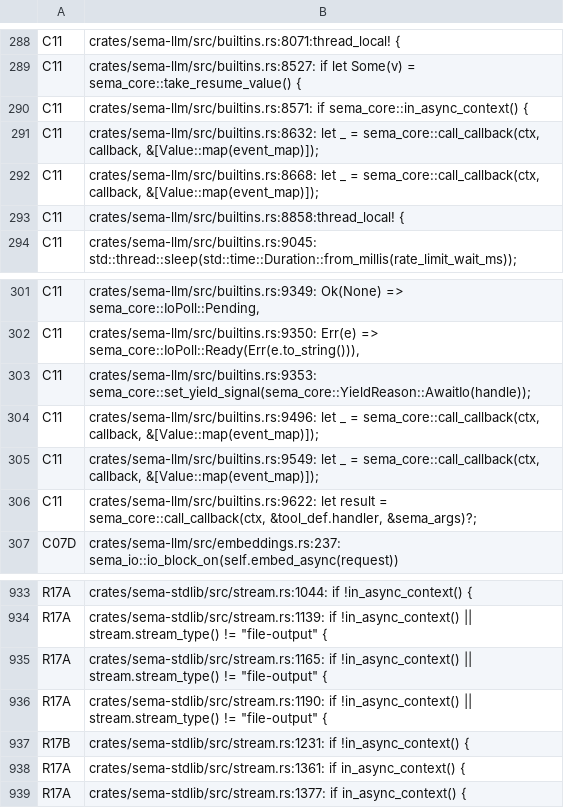
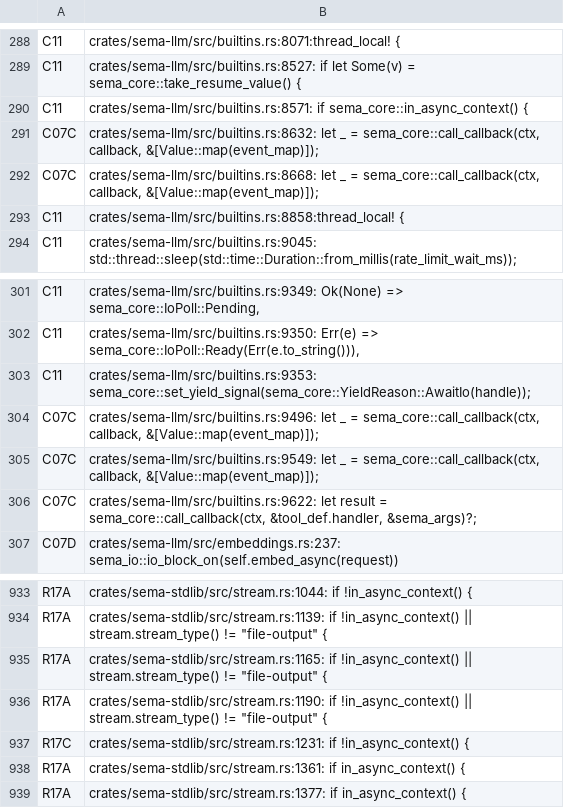
Before and after one commit to sema-lisp/sema, a TSV file: docs/plans/evidence/unified-cooperative-runtime/runtime-match-map.tsv, drawn as a sheet; only a part is shown, gaps mark what is left out.

Commit message:
test(runtime): complete third task 01 amendment

```diff
--- a/docs/plans/evidence/unified-cooperative-runtime/runtime-match-map.tsv
+++ b/docs/plans/evidence/unified-cooperative-runtime/runtime-match-map.tsv
@@ -290,4 +290,4 @@ C11	crates/sema-llm/src/builtins.rs:8527:    if let Some(v) = sema_core::take_re
 C11	crates/sema-llm/src/builtins.rs:8571:    if sema_core::in_async_context() {
-C11	crates/sema-llm/src/builtins.rs:8632:            let _ = sema_core::call_callback(ctx, callback, &[Value::map(event_map)]);
-C11	crates/sema-llm/src/builtins.rs:8668:            let _ = sema_core::call_callback(ctx, callback, &[Value::map(event_map)]);
+C07C	crates/sema-llm/src/builtins.rs:8632:            let _ = sema_core::call_callback(ctx, callback, &[Value::map(event_map)]);
+C07C	crates/sema-llm/src/builtins.rs:8668:            let _ = sema_core::call_callback(ctx, callback, &[Value::map(event_map)]);
 C11	crates/sema-llm/src/builtins.rs:8858:thread_local! {
@@ -303,5 +303,5 @@ C11	crates/sema-llm/src/builtins.rs:9350:            Err(e) => sema_core::IoPoll
 C11	crates/sema-llm/src/builtins.rs:9353:    sema_core::set_yield_signal(sema_core::YieldReason::AwaitIo(handle));
-C11	crates/sema-llm/src/builtins.rs:9496:                let _ = sema_core::call_callback(ctx, callback, &[Value::map(event_map)]);
-C11	crates/sema-llm/src/builtins.rs:9549:                let _ = sema_core::call_callback(ctx, callback, &[Value::map(event_map)]);
-C11	crates/sema-llm/src/builtins.rs:9622:    let result = sema_core::call_callback(ctx, &tool_def.handler, &sema_args)?;
+C07C	crates/sema-llm/src/builtins.rs:9496:                let _ = sema_core::call_callback(ctx, callback, &[Value::map(event_map)]);
+C07C	crates/sema-llm/src/builtins.rs:9549:                let _ = sema_core::call_callback(ctx, callback, &[Value::map(event_map)]);
+C07C	crates/sema-llm/src/builtins.rs:9622:    let result = sema_core::call_callback(ctx, &tool_def.handler, &sema_args)?;
 C07D	crates/sema-llm/src/embeddings.rs:237:        sema_io::io_block_on(self.embed_async(request))
@@ -936,3 +936,3 @@ R17A	crates/sema-stdlib/src/stream.rs:1165:        if !in_async_context() || str
 R17A	crates/sema-stdlib/src/stream.rs:1190:        if !in_async_context() || stream.stream_type() != "file-output" {
-R17B	crates/sema-stdlib/src/stream.rs:1231:        if !in_async_context() {
+R17C	crates/sema-stdlib/src/stream.rs:1231:        if !in_async_context() {
 R17A	crates/sema-stdlib/src/stream.rs:1361:        if in_async_context() {
```
Also changed, not shown: 11 other files.
